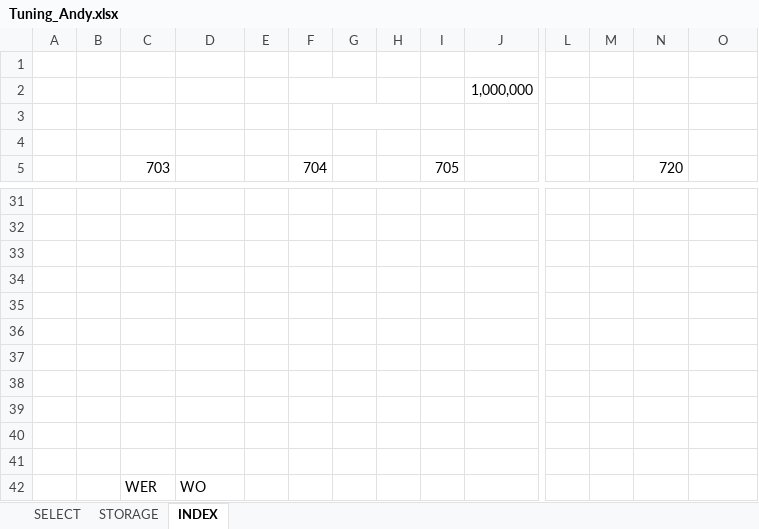
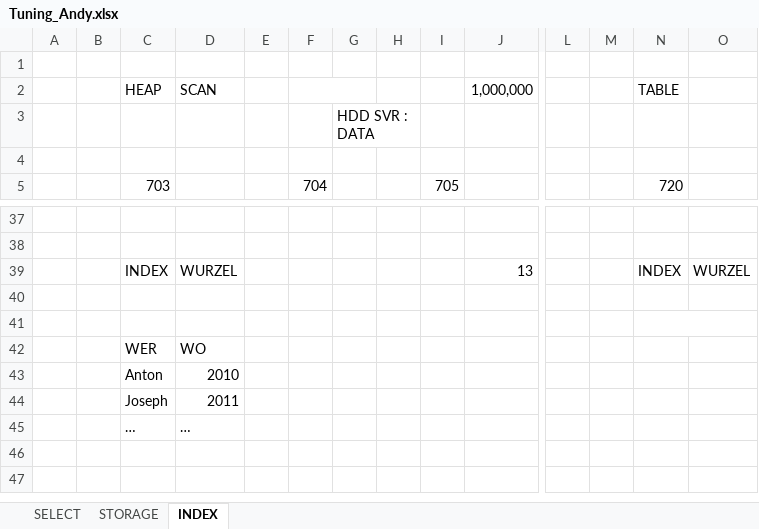
Before and after one commit to ppedvAG/Nov2021_TSQL_Tuning, an Excel workbook: Dokumente/Tuning_Andy.xlsx, sheet INDEX, drawn as a sheet; only a part is shown, gaps mark what is left out; values as stored, in another font and other column widths than the file's, no cell formats; table styles not drawn; removed rows and columns are numbered as before the commit, all else as after; rows hold the shown columns only; the diff covers the shown part only; the diff names each change by its address in the sheet, - before the commit and + after, or states it on an @@ line.

```diff
--- a/Dokumente/Tuning_Andy.xlsx (sheet INDEX)
+++ b/Dokumente/Tuning_Andy.xlsx (sheet INDEX)
-row 2:  |  |  |  |  |  |  |  |  | 1,000,000
-row 2: (empty)
+row 2:  |  | HEAP | SCAN |  |  |  |  |  | 1,000,000 |  |  | TABLE
+F2:G2 merged
-G3:H3 merged
+row 3:  |  |  |  |  |  | HDD SVR : DATA
-row 39: (empty)
+row 39:  |  | INDEX | WURZEL |  |  |  |  |  | 13 |  |  | INDEX | WURZEL
-row 34: (empty)
-row 35: (empty)
-row 36: (empty)
-row 37: (empty)
-row 38: (empty)
-row 39: (empty)
+N41:O41 merged
+row 43:  |  | Anton | 2010
+row 44:  |  | Joseph | 2011
+row 45:  |  | … | …
```
Also changed, not shown: 16 added rows, 10 removed rows, 1 moved row, 5 edited cells and merged cells elsewhere in this sheet, cell formats, 1 other file.
